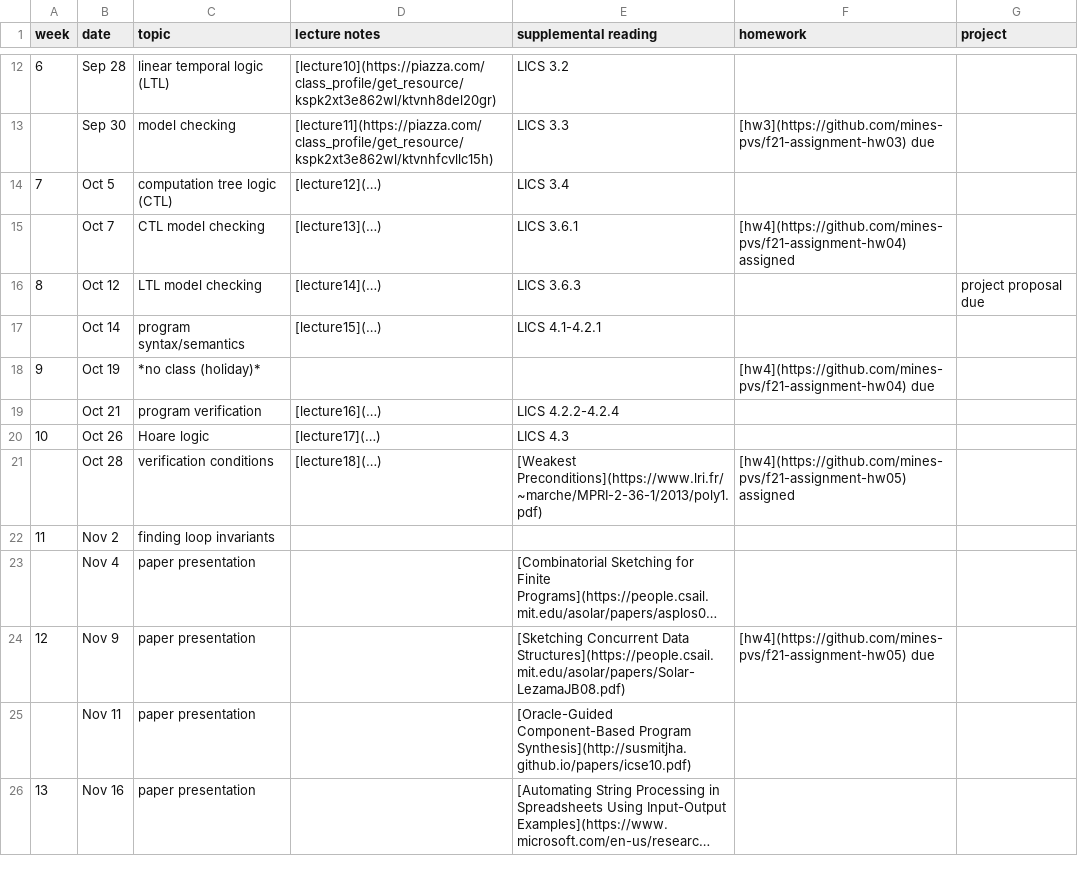
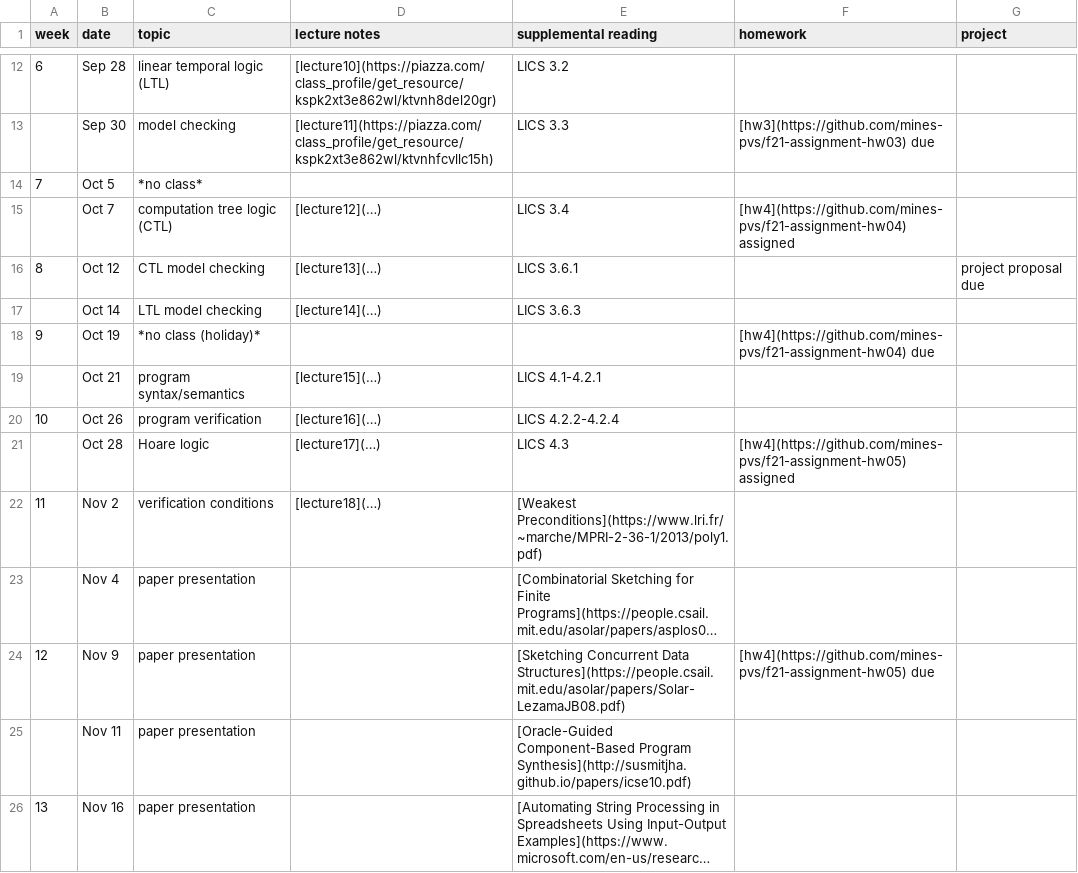
Before and after one commit to mines-pvs/f21-syllabus, a CSV file: schedule.csv, drawn as a sheet; only a part is shown, gaps mark what is left out; long unchanged cells end in …; the diff names each change by its address in the sheet, - before the commit and + after, or states it on an @@ line.

Commit message:
update schedule

```diff
--- a/schedule.csv
+++ b/schedule.csv
-C14 (topic): computation tree logic (CTL)
+C14 (topic): *no class*
-D14 (lecture notes): [lecture12](…)
+D14 (lecture notes): (empty)
-E14 (supplemental reading): LICS 3.4
+E14 (supplemental reading): (empty)
-C15 (topic): CTL model checking
+C15 (topic): computation tree logic (CTL)
-D15 (lecture notes): [lecture13](…)
+D15 (lecture notes): [lecture12](…)
-E15 (supplemental reading): LICS 3.6.1
+E15 (supplemental reading): LICS 3.4
-C16 (topic): LTL model checking
+C16 (topic): CTL model checking
-D16 (lecture notes): [lecture14](…)
+D16 (lecture notes): [lecture13](…)
-E16 (supplemental reading): LICS 3.6.3
+E16 (supplemental reading): LICS 3.6.1
-C17 (topic): program syntax/semantics
+C17 (topic): LTL model checking
-D17 (lecture notes): [lecture15](…)
+D17 (lecture notes): [lecture14](…)
-E17 (supplemental reading): LICS 4.1-4.2.1
+E17 (supplemental reading): LICS 3.6.3
-C19 (topic): program verification
+C19 (topic): program syntax/semantics
-D19 (lecture notes): [lecture16](…)
+D19 (lecture notes): [lecture15](…)
-E19 (supplemental reading): LICS 4.2.2-4.2.4
+E19 (supplemental reading): LICS 4.1-4.2.1
-C20 (topic): Hoare logic
+C20 (topic): program verification
-D20 (lecture notes): [lecture17](…)
+D20 (lecture notes): [lecture16](…)
-E20 (supplemental reading): LICS 4.3
+E20 (supplemental reading): LICS 4.2.2-4.2.4
-C21 (topic): verification conditions
+C21 (topic): Hoare logic
-D21 (lecture notes): [lecture18](…)
+D21 (lecture notes): [lecture17](…)
-E21 (supplemental reading): [Weakest Preconditions](https://www.lri.fr/~marche/MPRI-2-36-1/2013/poly1.pdf)
+E21 (supplemental reading): LICS 4.3
-C22 (topic): finding loop invariants
+C22 (topic): verification conditions
-D22 (lecture notes): (empty)
+D22 (lecture notes): [lecture18](…)
-E22 (supplemental reading): (empty)
+E22 (supplemental reading): [Weakest Preconditions](https://www.lri.fr/~marche/MPRI-2-36-1/2013/poly1.pdf)
```
Also changed, not shown: 1 other file.
